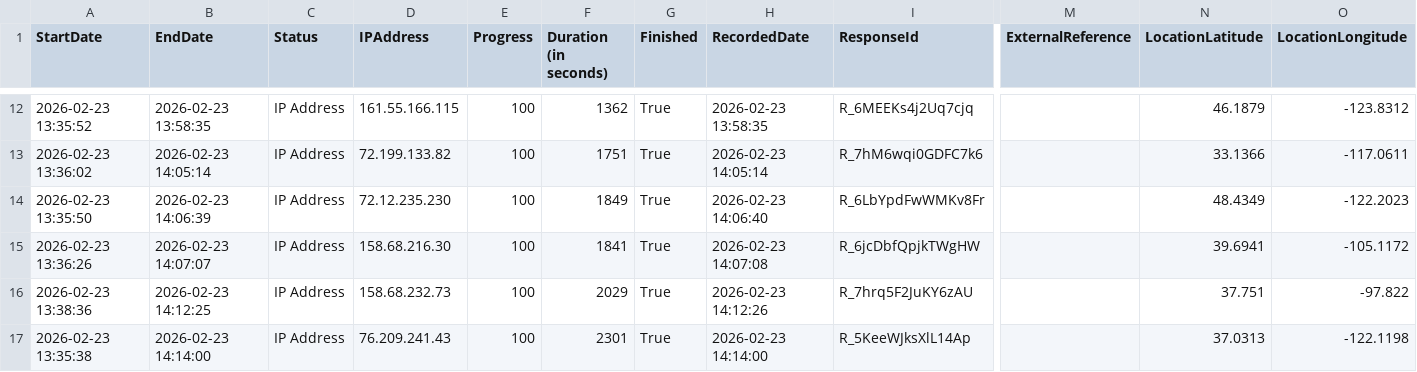
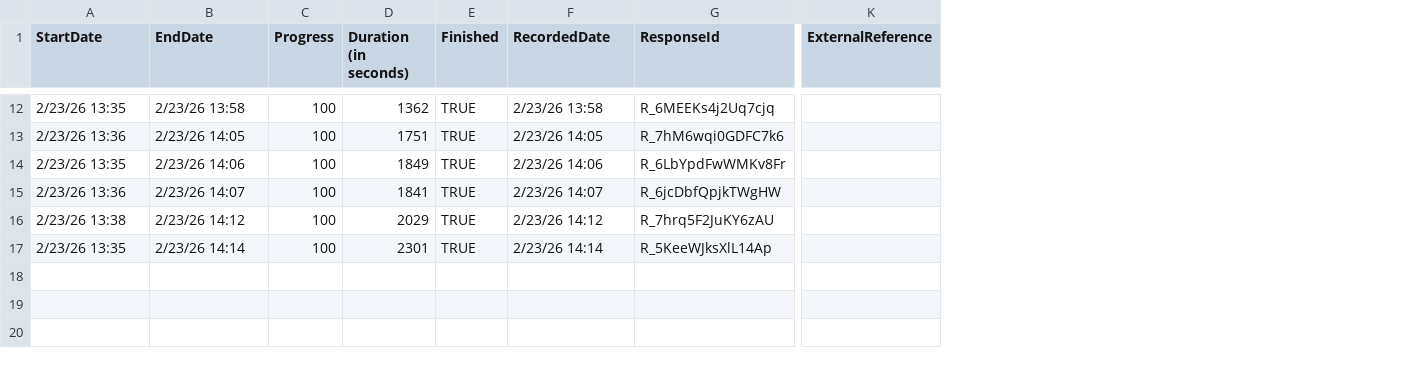
Before and after one commit to boriellis/expert_elicitation_study, a CSV file: data/raw_data/raw_survey_outputs/direct_fh_qualtrics.csv, drawn as a sheet; only a part is shown, gaps mark what is left out; removed rows and columns are numbered as before the commit, all else as after; the diff covers the shown part only; the diff names each change by its address in the sheet, - before the commit and + after, or states it on an @@ line.

```diff
--- a/data/raw_data/raw_survey_outputs/direct_fh_qualtrics.csv
+++ b/data/raw_data/raw_survey_outputs/direct_fh_qualtrics.csv
-column C (Status), rows 12-17: all IP Address
-column D (IPAddress), rows 12-17: 161.55.166.115 | 72.199.133.82 | 72.12.235.230 | 158.68.216.30 | 158.68.232.73 | 76.209.241.43
-column N (LocationLatitude), rows 12-17: 46.1879 | 33.1366 | 48.4349 | 39.6941 | 37.751 | 37.0313
-column O (LocationLongitude), rows 12-17: -123.8312 | -117.0611 | -122.2023 | -105.1172 | -97.822 | -122.1198
-A12 (StartDate): 2026-02-23 13:35:52
+A12 (StartDate): 2/23/26 13:35
-B12 (EndDate): 2026-02-23 13:58:35
+B12 (EndDate): 2/23/26 13:58
-E12:E17 (Finished): True
+E12:E17 (Finished): TRUE
-F12 (RecordedDate): 2026-02-23 13:58:35
+F12 (RecordedDate): 2/23/26 13:58
-A13 (StartDate): 2026-02-23 13:36:02
+A13 (StartDate): 2/23/26 13:36
-B13 (EndDate): 2026-02-23 14:05:14
+B13 (EndDate): 2/23/26 14:05
-F13 (RecordedDate): 2026-02-23 14:05:14
+F13 (RecordedDate): 2/23/26 14:05
-A14 (StartDate): 2026-02-23 13:35:50
+A14 (StartDate): 2/23/26 13:35
-B14 (EndDate): 2026-02-23 14:06:39
+B14 (EndDate): 2/23/26 14:06
-F14 (RecordedDate): 2026-02-23 14:06:40
+F14 (RecordedDate): 2/23/26 14:06
-A15 (StartDate): 2026-02-23 13:36:26
+A15 (StartDate): 2/23/26 13:36
-B15 (EndDate): 2026-02-23 14:07:07
+B15 (EndDate): 2/23/26 14:07
-F15 (RecordedDate): 2026-02-23 14:07:08
+F15 (RecordedDate): 2/23/26 14:07
-A16 (StartDate): 2026-02-23 13:38:36
+A16 (StartDate): 2/23/26 13:38
-B16 (EndDate): 2026-02-23 14:12:25
+B16 (EndDate): 2/23/26 14:12
-F16 (RecordedDate): 2026-02-23 14:12:26
+F16 (RecordedDate): 2/23/26 14:12
-A17 (StartDate): 2026-02-23 13:35:38
+A17 (StartDate): 2/23/26 13:35
-B17 (EndDate): 2026-02-23 14:14:00
+B17 (EndDate): 2/23/26 14:14
-F17 (RecordedDate): 2026-02-23 14:14:00
+F17 (RecordedDate): 2/23/26 14:14
```
Also changed, not shown: 32 edited cells elsewhere in this file, data/raw_data/raw_survey_outputs/fh_reflection_qualtrics.csv, data/raw_data/raw_survey_outputs/indirect_fh_qualtrics.csv, 3 other files.
